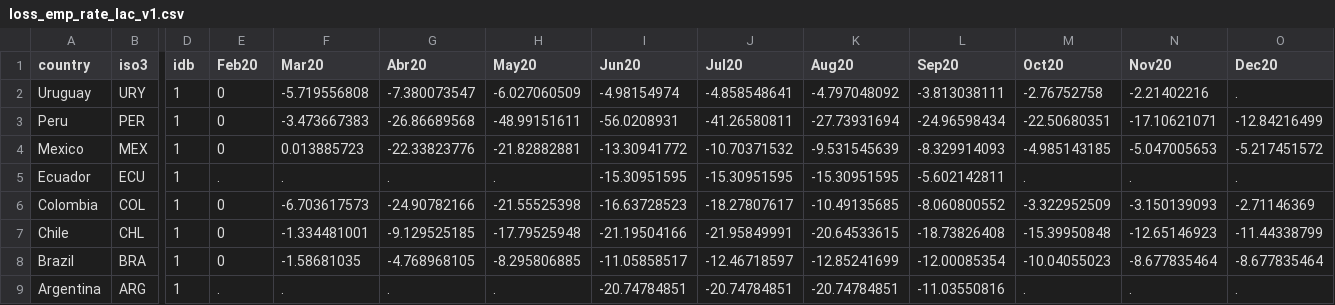
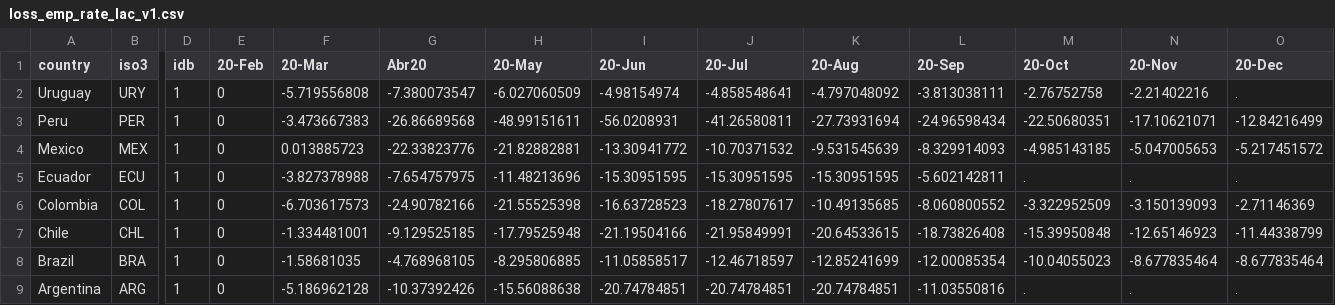
Before and after one commit to camilavalenciaro/COVID19-Flourish, a CSV file: data/employment/loss_emp_rate_lac_v1.csv, drawn as a sheet; only a part is shown, gaps mark what is left out; the diff names each change by its address in the sheet, - before the commit and + after, or states it on an @@ line.

```diff
--- a/data/employment/loss_emp_rate_lac_v1.csv
+++ b/data/employment/loss_emp_rate_lac_v1.csv
-E1: Feb20
+E1: 20-Feb
-F1: Mar20
+F1: 20-Mar
-H1: May20
+H1: 20-May
-I1: Jun20
+I1: 20-Jun
-J1: Jul20
+J1: 20-Jul
-K1: Aug20
+K1: 20-Aug
-L1: Sep20
+L1: 20-Sep
-M1: Oct20
+M1: 20-Oct
-N1: Nov20
+N1: 20-Nov
-O1: Dec20
+O1: 20-Dec
-E5 (20-Feb): .
+E5 (20-Feb): 0
-F5 (20-Mar): .
+F5 (20-Mar): -3.827378988
-G5 (Abr20): .
+G5 (Abr20): -7.654757975
-H5 (20-May): .
+H5 (20-May): -11.48213696
-E9 (20-Feb): .
+E9 (20-Feb): 0
-F9 (20-Mar): .
+F9 (20-Mar): -5.186962128
-G9 (Abr20): .
+G9 (Abr20): -10.37392426
-H9 (20-May): .
+H9 (20-May): -15.56088638
```
Also changed, not shown: data/employment/loss_emp_rate_lac_v1_all.csv.
